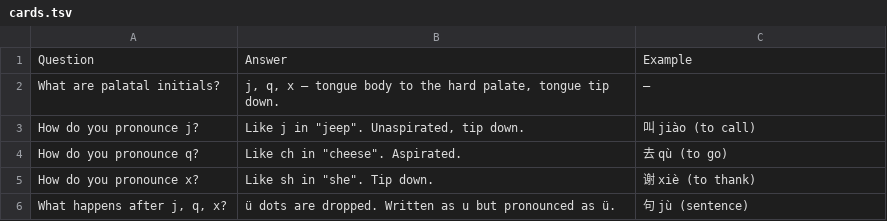
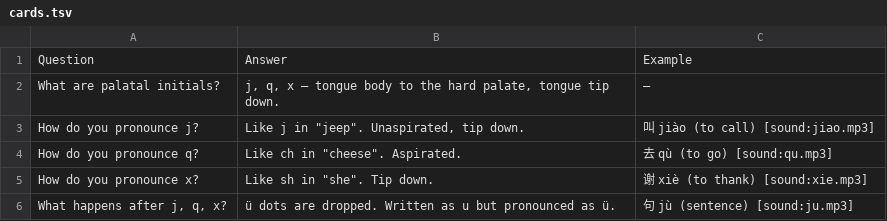
Before and after one commit to Waldmann-dev/Anki-Chinesisch, a TSV file: Chinese Grammar/00. Pinyin/05. Palatal/cards.tsv, drawn as a sheet.

Commit message:
Add [sound:] to Chinese Grammar/00. Pinyin/05. Palatal/cards.tsv

```diff
--- a/Chinese Grammar/00. Pinyin/05. Palatal/cards.tsv
+++ b/Chinese Grammar/00. Pinyin/05. Palatal/cards.tsv
@@ -2,5 +2,5 @@ Question	Answer	Example
 What are palatal initials?	j, q, x – tongue body to the hard palate, tongue tip down.	–
-How do you pronounce j?	Like j in "jeep". Unaspirated, tip down.	叫 jiào (to call)
-How do you pronounce q?	Like ch in "cheese". Aspirated.	去 qù (to go)
-How do you pronounce x?	Like sh in "she". Tip down.	谢 xiè (to thank)
-What happens after j, q, x?	ü dots are dropped. Written as u but pronounced as ü.	句 jù (sentence)
+How do you pronounce j?	Like j in "jeep". Unaspirated, tip down.	叫 jiào (to call) [sound:jiao.mp3]
+How do you pronounce q?	Like ch in "cheese". Aspirated.	去 qù (to go) [sound:qu.mp3]
+How do you pronounce x?	Like sh in "she". Tip down.	谢 xiè (to thank) [sound:xie.mp3]
+What happens after j, q, x?	ü dots are dropped. Written as u but pronounced as ü.	句 jù (sentence) [sound:ju.mp3]
```
